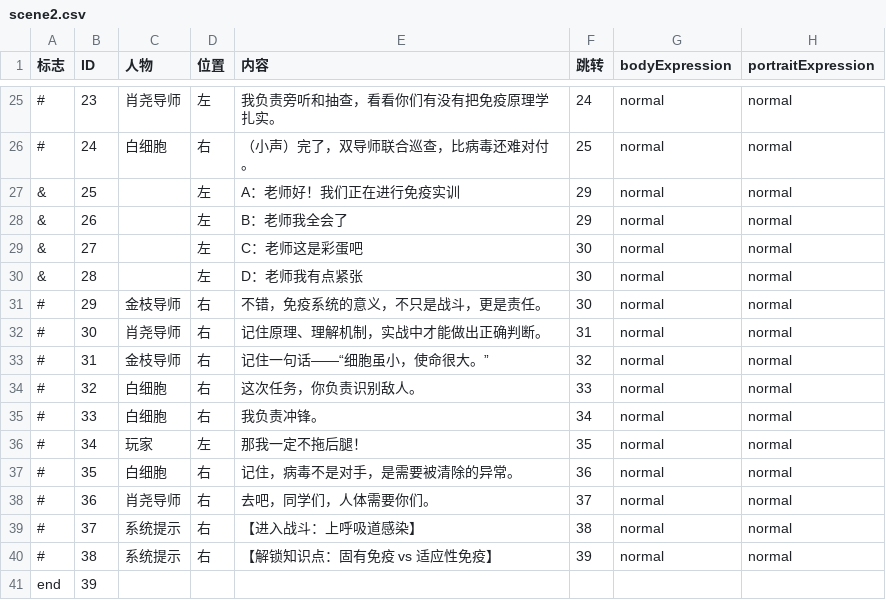
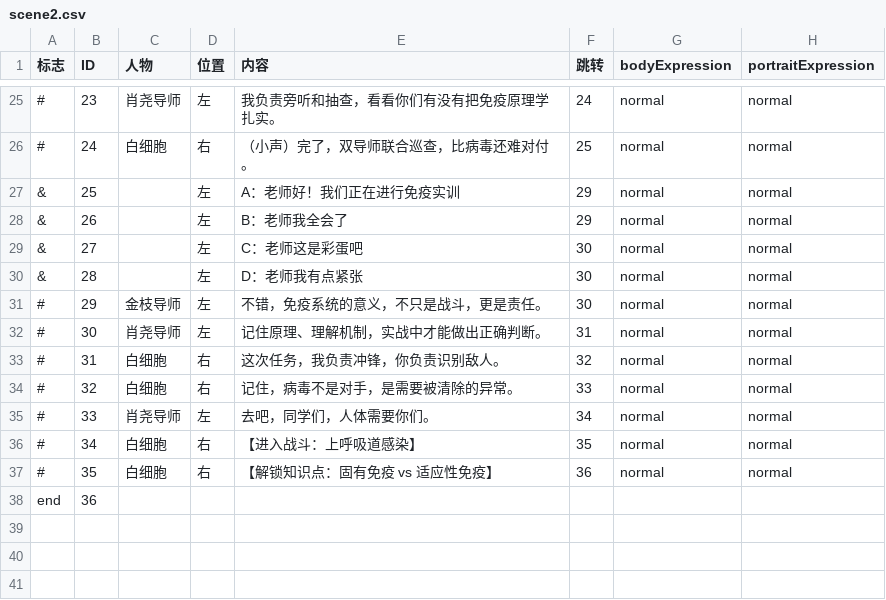
Before and after one commit to angelazjqvi-gif/virtual-reality-unity, a CSV file: Assets/dialogue/scene2.csv, drawn as a sheet; only a part is shown, gaps mark what is left out.

```diff
--- a/Assets/dialogue/scene2.csv
+++ b/Assets/dialogue/scene2.csv
@@ -30,12 +30,9 @@
 &,28,,左,D：老师我有点紧张,30,normal,normal
-#,29,金枝导师,右,不错，免疫系统的意义，不只是战斗，更是责任。,30,normal,normal
-#,30,肖尧导师,右,记住原理、理解机制，实战中才能做出正确判断。,31,normal,normal
-#,31,金枝导师,右,记住一句话——“细胞虽小，使命很大。”,32,normal,normal
-#,32,白细胞,右,这次任务，你负责识别敌人。,33,normal,normal
-#,33,白细胞,右,我负责冲锋。,34,normal,normal
-#,34,玩家,左,那我一定不拖后腿！,35,normal,normal
-#,35,白细胞,右,记住，病毒不是对手，是需要被清除的异常。,36,normal,normal
-#,36,肖尧导师,右,去吧，同学们，人体需要你们。,37,normal,normal
-#,37,系统提示,右,【进入战斗：上呼吸道感染】,38,normal,normal
-#,38,系统提示,右,【解锁知识点：固有免疫 vs 适应性免疫】,39,normal,normal
-end,39,,,,,,
+#,29,金枝导师,左,不错，免疫系统的意义，不只是战斗，更是责任。,30,normal,normal
+#,30,肖尧导师,左,记住原理、理解机制，实战中才能做出正确判断。,31,normal,normal
+#,31,白细胞,右,这次任务，我负责冲锋，你负责识别敌人。,32,normal,normal
+#,32,白细胞,右,记住，病毒不是对手，是需要被清除的异常。,33,normal,normal
+#,33,肖尧导师,左,去吧，同学们，人体需要你们。,34,normal,normal
+#,34,白细胞,右,【进入战斗：上呼吸道感染】,35,normal,normal
+#,35,白细胞,右,【解锁知识点：固有免疫 vs 适应性免疫】,36,normal,normal
+end,36,,,,,,
```
Also changed, not shown: 13 other files.
